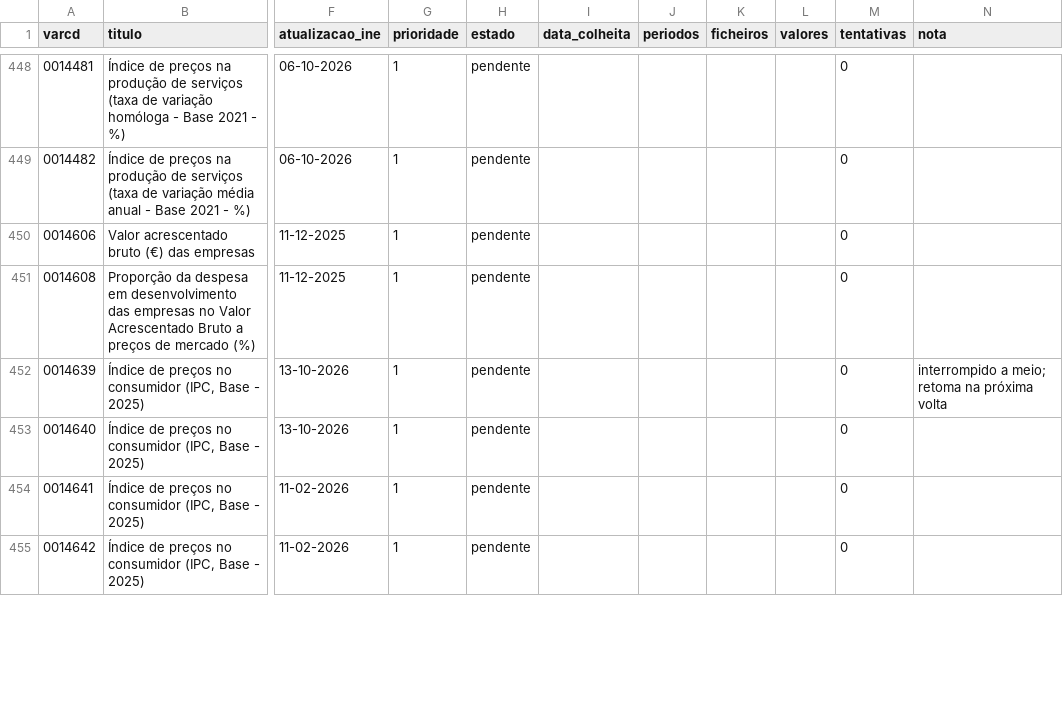
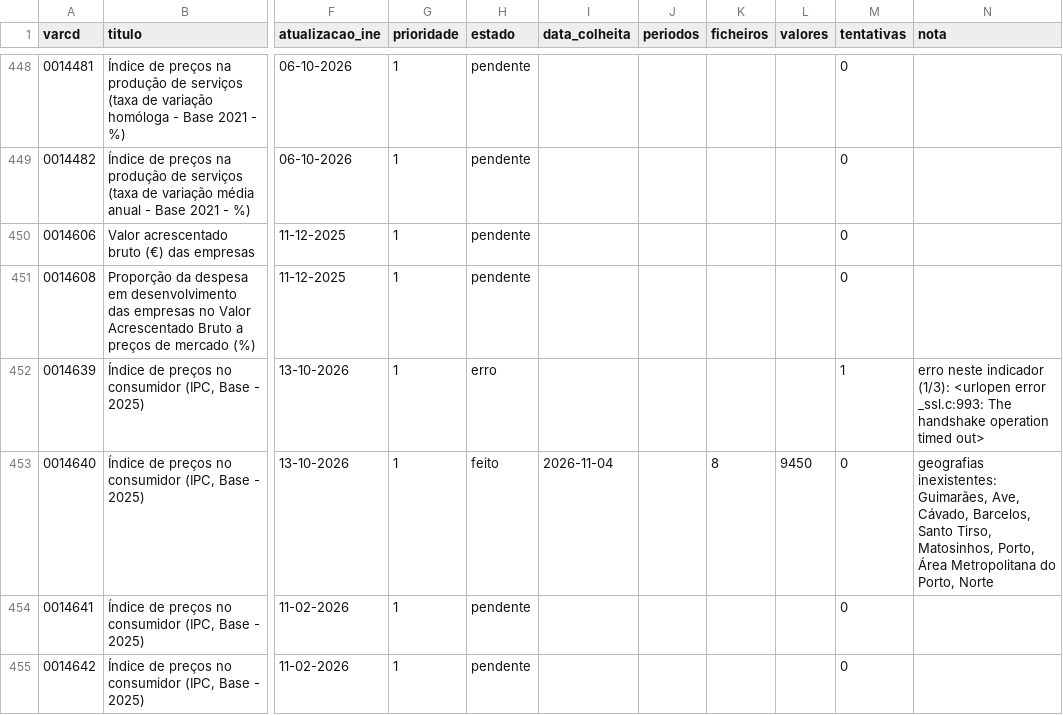
Before and after one commit to taofal/sit-ine, a CSV file: 3_scripts/_estado/colheita_ine.csv, drawn as a sheet; only a part is shown, gaps mark what is left out; the diff covers the shown part only; the diff names each change by its address in the sheet, - before the commit and + after, or states it on an @@ line.

```diff
--- a/3_scripts/_estado/colheita_ine.csv
+++ b/3_scripts/_estado/colheita_ine.csv
-H452 (estado): pendente
+H452 (estado): erro
-M452 (tentativas): 0
+M452 (tentativas): 1
-N452 (nota): interrompido a meio; retoma na próxima volta
+N452 (nota): erro neste indicador (1/3): <urlopen error _ssl.c:993: The handshake operation timed out>
-H453 (estado): pendente
+H453 (estado): feito
-I453 (data_colheita): (empty)
+I453 (data_colheita): 2026-11-04
-K453 (ficheiros): (empty)
+K453 (ficheiros): 8
-L453 (valores): (empty)
+L453 (valores): 9450
-N453 (nota): (empty)
+N453 (nota): geografias inexistentes: Guimarães, Ave, Cávado, Barcelos, Santo Tirso, Matosinhos, Porto, Área Metropolitana do Porto, Norte
```
Also changed, not shown: 9 edited cells elsewhere in this file, 48 other files.
